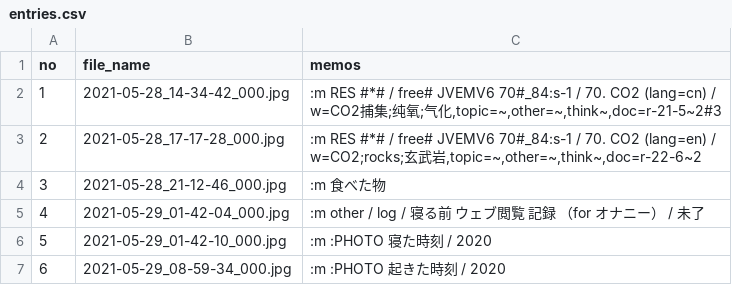
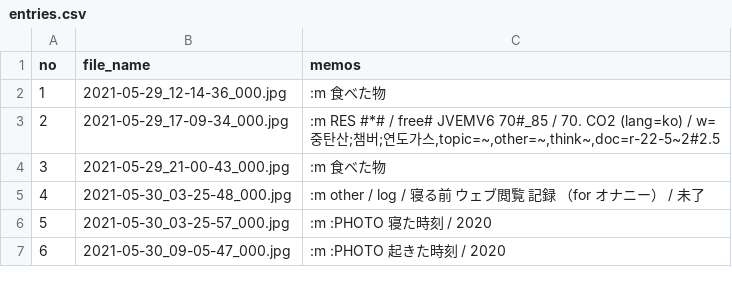
Before and after one commit to iwabuchiken/Cake_IFM11, a CSV file: lib/others/entries.csv, drawn as a sheet.

```diff
--- a/lib/others/entries.csv
+++ b/lib/others/entries.csv
@@ -1,7 +1,7 @@
 no	file_name	memos
-1	2021-05-28_14-34-42_000.jpg	:m RES #*# / free# JVEMV6 70#_84:s-1 / 70. CO2 (lang=cn) / w=CO2捕集;纯氧;气化,topic=~,other=~,think~,doc=r-21-5~2#3
-2	2021-05-28_17-17-28_000.jpg	:m RES #*# / free# JVEMV6 70#_84:s-1 / 70. CO2 (lang=en) / w=CO2;rocks;玄武岩,topic=~,other=~,think~,doc=r-22-6~2
-3	2021-05-28_21-12-46_000.jpg	:m 食べた物
-4	2021-05-29_01-42-04_000.jpg	:m other / log / 寝る前　ウェブ閲覧　記録　（for オナニー） / 未了
-5	2021-05-29_01-42-10_000.jpg	:m :PHOTO 寝た時刻 / 2020
-6	2021-05-29_08-59-34_000.jpg	:m :PHOTO 起きた時刻 / 2020
+1	2021-05-29_12-14-36_000.jpg	:m 食べた物
+2	2021-05-29_17-09-34_000.jpg	:m RES #*# / free# JVEMV6 70#_85 / 70. CO2 (lang=ko) / w=중탄산;챔버;연도가스,topic=~,other=~,think~,doc=r-22-5~2#2.5
+3	2021-05-29_21-00-43_000.jpg	:m 食べた物
+4	2021-05-30_03-25-48_000.jpg	:m other / log / 寝る前　ウェブ閲覧　記録　（for オナニー） / 未了
+5	2021-05-30_03-25-57_000.jpg	:m :PHOTO 寝た時刻 / 2020
+6	2021-05-30_09-05-47_000.jpg	:m :PHOTO 起きた時刻 / 2020
```
Also changed, not shown: 5 other files.
